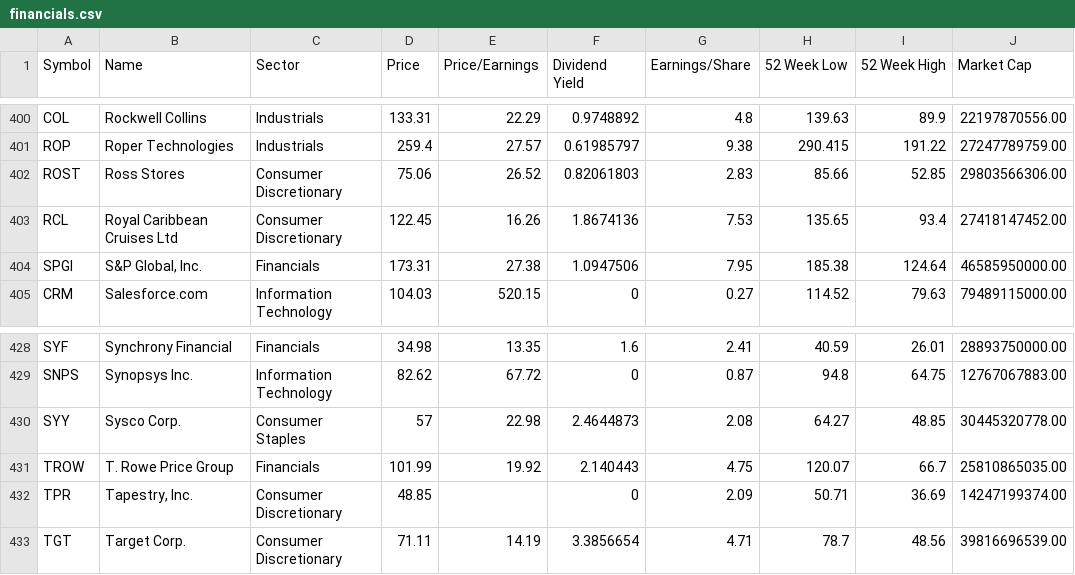
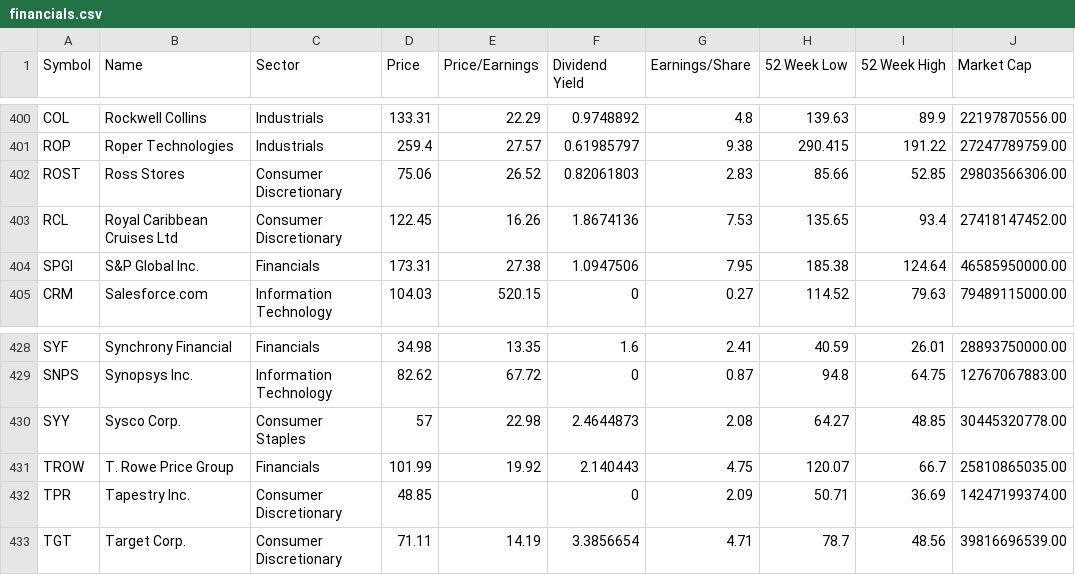
Before and after one commit to birds-arnt-real/trading_game, a CSV file: financials.csv, drawn as a sheet; only a part is shown, gaps mark what is left out; the diff covers the shown part only; the diff names each change by its address in the sheet, - before the commit and + after, or states it on an @@ line.

```diff
--- a/financials.csv
+++ b/financials.csv
-B404 (Name): S&P Global, Inc.
+B404 (Name): S&P Global Inc.
-B432 (Name): Tapestry, Inc.
+B432 (Name): Tapestry Inc.
```
Also changed, not shown: 12 edited cells elsewhere in this file, 3 other files.
